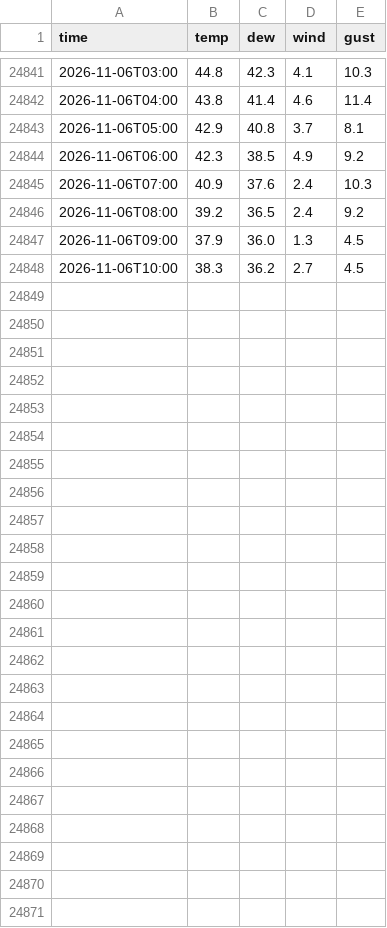
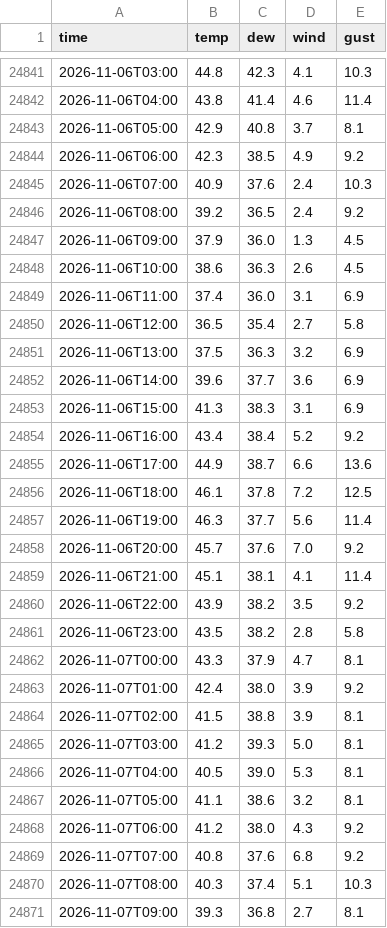
Before and after one commit to crb0229/backyard-weather, a CSV file: data/obs_hourly.csv, drawn as a sheet; only a part is shown, gaps mark what is left out.

Commit message:
weather data

```diff
--- a/data/obs_hourly.csv
+++ b/data/obs_hourly.csv
@@ -24847,2 +24847,25 @@ time,temp,dew,wind,gust
 2026-11-06T09:00,37.9,36.0,1.3,4.5
-2026-11-06T10:00,38.3,36.2,2.7,4.5
+2026-11-06T10:00,38.6,36.3,2.6,4.5
+2026-11-06T11:00,37.4,36.0,3.1,6.9
+2026-11-06T12:00,36.5,35.4,2.7,5.8
+2026-11-06T13:00,37.5,36.3,3.2,6.9
+2026-11-06T14:00,39.6,37.7,3.6,6.9
+2026-11-06T15:00,41.3,38.3,3.1,6.9
+2026-11-06T16:00,43.4,38.4,5.2,9.2
+2026-11-06T17:00,44.9,38.7,6.6,13.6
+2026-11-06T18:00,46.1,37.8,7.2,12.5
+2026-11-06T19:00,46.3,37.7,5.6,11.4
+2026-11-06T20:00,45.7,37.6,7.0,9.2
+2026-11-06T21:00,45.1,38.1,4.1,11.4
+2026-11-06T22:00,43.9,38.2,3.5,9.2
+2026-11-06T23:00,43.5,38.2,2.8,5.8
+2026-11-07T00:00,43.3,37.9,4.7,8.1
+2026-11-07T01:00,42.4,38.0,3.9,9.2
+2026-11-07T02:00,41.5,38.8,3.9,8.1
+2026-11-07T03:00,41.2,39.3,5.0,8.1
+2026-11-07T04:00,40.5,39.0,5.3,8.1
+2026-11-07T05:00,41.1,38.6,3.2,8.1
+2026-11-07T06:00,41.2,38.0,4.3,9.2
+2026-11-07T07:00,40.8,37.6,6.8,9.2
+2026-11-07T08:00,40.3,37.4,5.1,10.3
+2026-11-07T09:00,39.3,36.8,2.7,8.1
```
Also changed, not shown: data/model_d1.csv, data/nws_d1.csv, 2 other files.
